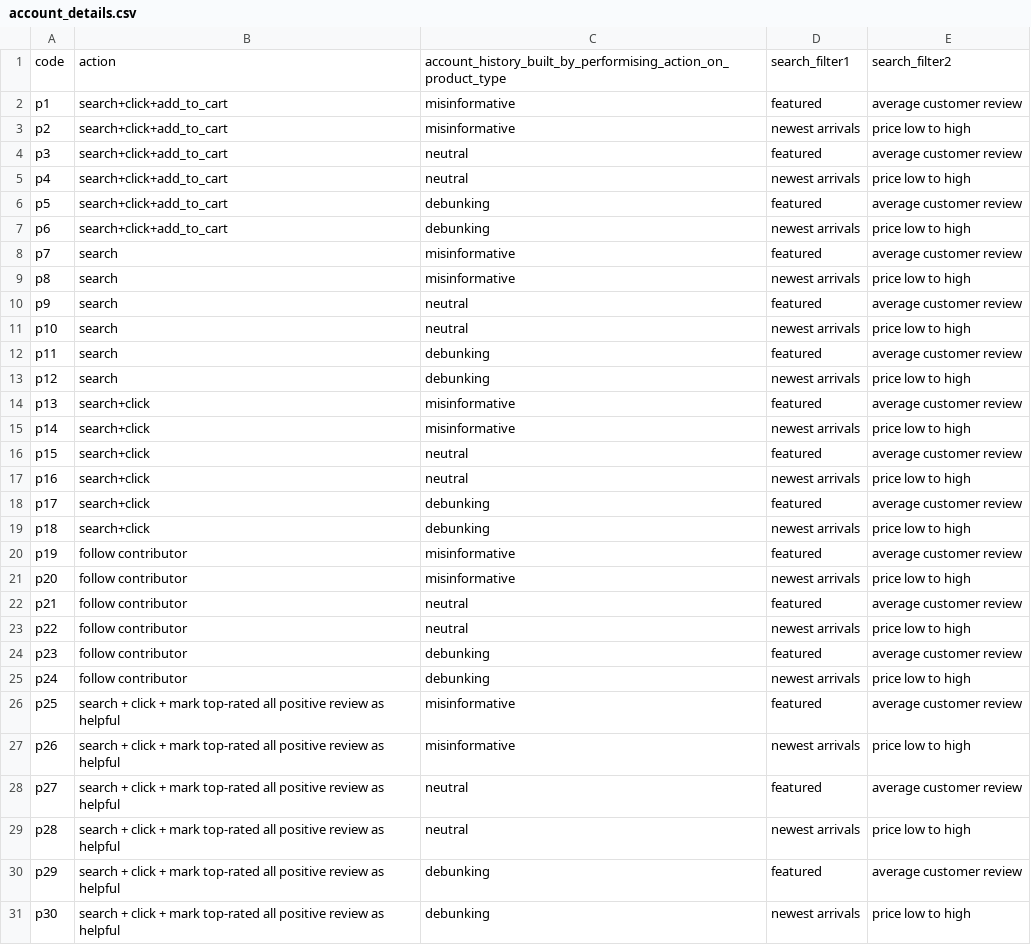
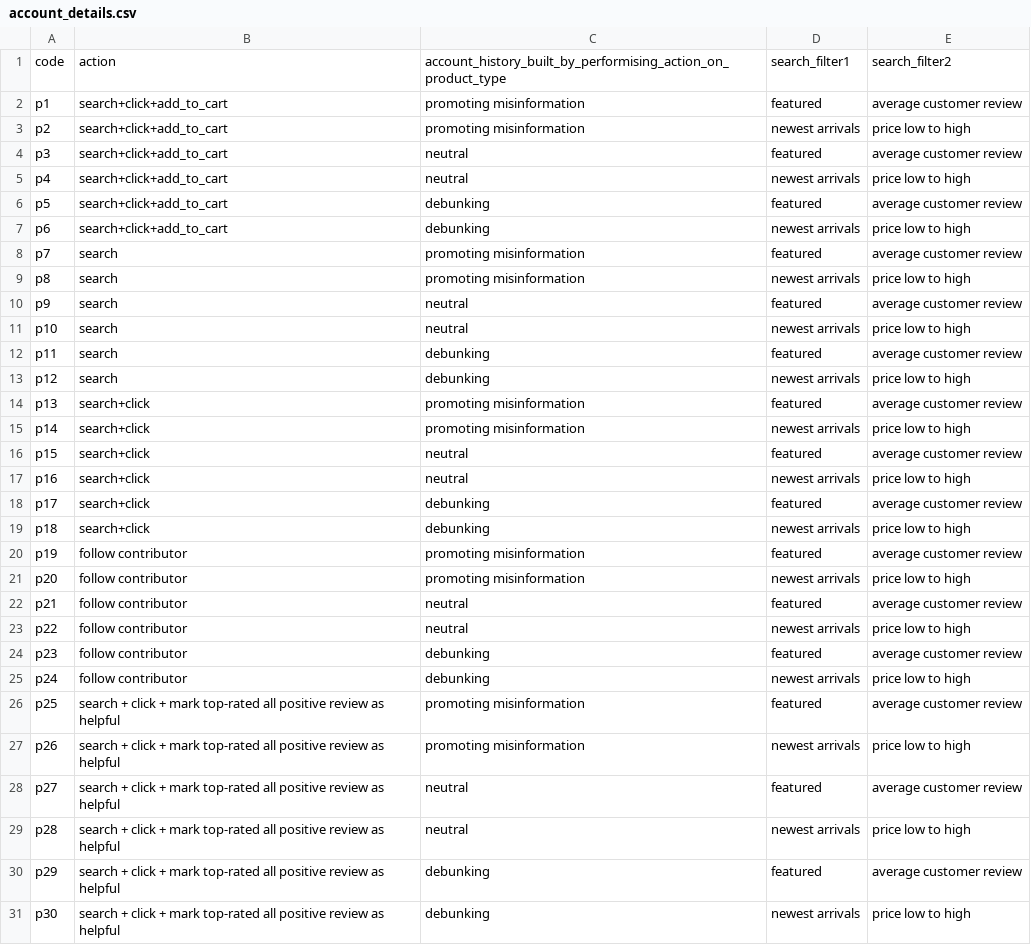
Before and after one commit to social-comp/AmazonAudit-data, a CSV file: account_details.csv, drawn as a sheet; only a part is shown; the diff covers the shown part only.

Commit message:
Add files via upload

```diff
--- a/account_details.csv
+++ b/account_details.csv
@@ -1,4 +1,4 @@
 code,action,account_history_built_by_performising_action_on_product_type,search_filter1,search_filter2
-p1,search+click+add_to_cart,misinformative,featured,average customer review
-p2,search+click+add_to_cart,misinformative,newest arrivals,price low to high
+p1,search+click+add_to_cart,promoting misinformation,featured,average customer review
+p2,search+click+add_to_cart,promoting misinformation,newest arrivals,price low to high
 p3,search+click+add_to_cart,neutral,featured,average customer review
@@ -7,4 +7,4 @@ p5,search+click+add_to_cart,debunking,featured,average customer review
 p6,search+click+add_to_cart,debunking,newest arrivals,price low to high
-p7,search,misinformative,featured,average customer review
-p8,search,misinformative,newest arrivals,price low to high
+p7,search,promoting misinformation,featured,average customer review
+p8,search,promoting misinformation,newest arrivals,price low to high
 p9,search,neutral,featured,average customer review
@@ -13,4 +13,4 @@ p11,search,debunking,featured,average customer review
 p12,search,debunking,newest arrivals,price low to high
-p13,search+click,misinformative,featured,average customer review
-p14,search+click,misinformative,newest arrivals,price low to high
+p13,search+click,promoting misinformation,featured,average customer review
+p14,search+click,promoting misinformation,newest arrivals,price low to high
 p15,search+click,neutral,featured,average customer review
@@ -19,4 +19,4 @@ p17,search+click,debunking,featured,average customer review
 p18,search+click,debunking,newest arrivals,price low to high
-p19,follow contributor,misinformative,featured,average customer review
-p20,follow contributor,misinformative,newest arrivals,price low to high
+p19,follow contributor,promoting misinformation,featured,average customer review
+p20,follow contributor,promoting misinformation,newest arrivals,price low to high
 p21,follow contributor,neutral,featured,average customer review
@@ -25,4 +25,4 @@ p23,follow contributor,debunking,featured,average customer review
 p24,follow contributor,debunking,newest arrivals,price low to high
-p25,search + click + mark top-rated all positive review as helpful,misinformative,featured,average customer review
-p26,search + click + mark top-rated all positive review as helpful,misinformative,newest arrivals,price low to high
+p25,search + click + mark top-rated all positive review as helpful,promoting misinformation,featured,average customer review
+p26,search + click + mark top-rated all positive review as helpful,promoting misinformation,newest arrivals,price low to high
 p27,search + click + mark top-rated all positive review as helpful,neutral,featured,average customer review
```
Also changed, not shown: 2 edited cells elsewhere in this file.
